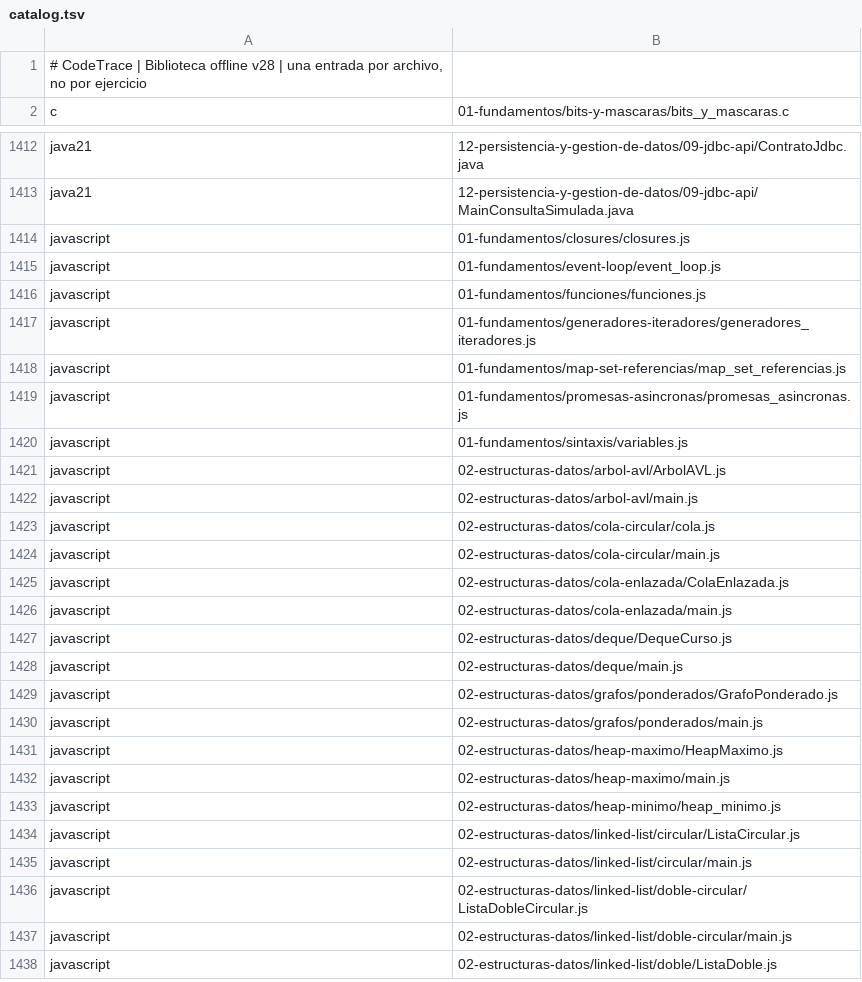
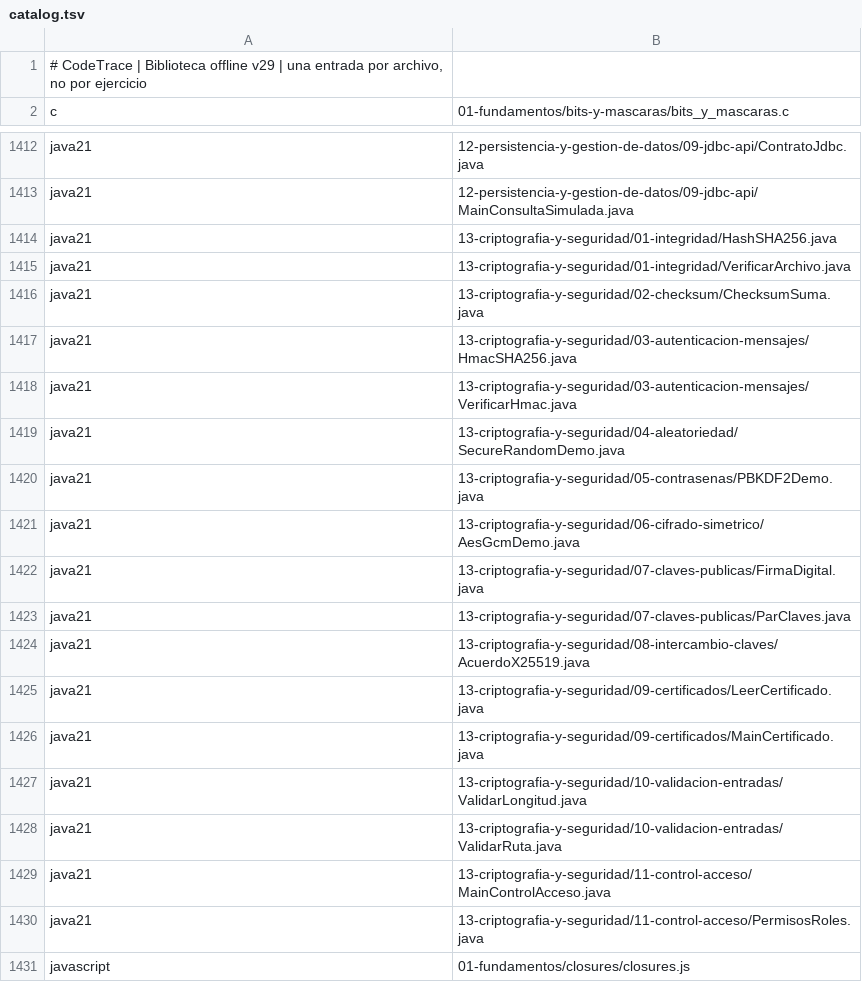
Before and after one commit to marcos-moreira-dev/CodeTrace, a TSV file: src/main/resources/practice/catalog.tsv, drawn as a sheet; only a part is shown, gaps mark what is left out; the shorter side is filled out with more unchanged rows.

```diff
--- a/src/main/resources/practice/catalog.tsv
+++ b/src/main/resources/practice/catalog.tsv
@@ -1,2 +1,2 @@
-# CodeTrace | Biblioteca offline v28 | una entrada por archivo, no por ejercicio
+# CodeTrace | Biblioteca offline v29 | una entrada por archivo, no por ejercicio
 c	01-fundamentos/bits-y-mascaras/bits_y_mascaras.c
@@ -1413,2 +1413,19 @@ java21	12-persistencia-y-gestion-de-datos/09-jdbc-api/ContratoJdbc.java
 java21	12-persistencia-y-gestion-de-datos/09-jdbc-api/MainConsultaSimulada.java
+java21	13-criptografia-y-seguridad/01-integridad/HashSHA256.java
+java21	13-criptografia-y-seguridad/01-integridad/VerificarArchivo.java
+java21	13-criptografia-y-seguridad/02-checksum/ChecksumSuma.java
+java21	13-criptografia-y-seguridad/03-autenticacion-mensajes/HmacSHA256.java
+java21	13-criptografia-y-seguridad/03-autenticacion-mensajes/VerificarHmac.java
+java21	13-criptografia-y-seguridad/04-aleatoriedad/SecureRandomDemo.java
+java21	13-criptografia-y-seguridad/05-contrasenas/PBKDF2Demo.java
+java21	13-criptografia-y-seguridad/06-cifrado-simetrico/AesGcmDemo.java
+java21	13-criptografia-y-seguridad/07-claves-publicas/FirmaDigital.java
+java21	13-criptografia-y-seguridad/07-claves-publicas/ParClaves.java
+java21	13-criptografia-y-seguridad/08-intercambio-claves/AcuerdoX25519.java
+java21	13-criptografia-y-seguridad/09-certificados/LeerCertificado.java
+java21	13-criptografia-y-seguridad/09-certificados/MainCertificado.java
+java21	13-criptografia-y-seguridad/10-validacion-entradas/ValidarLongitud.java
+java21	13-criptografia-y-seguridad/10-validacion-entradas/ValidarRuta.java
+java21	13-criptografia-y-seguridad/11-control-acceso/MainControlAcceso.java
+java21	13-criptografia-y-seguridad/11-control-acceso/PermisosRoles.java
 javascript	01-fundamentos/closures/closures.js
```
Also changed, not shown: docs/JAVA-INTEGRAL-INVENTARIO.tsv, 23 other files.
